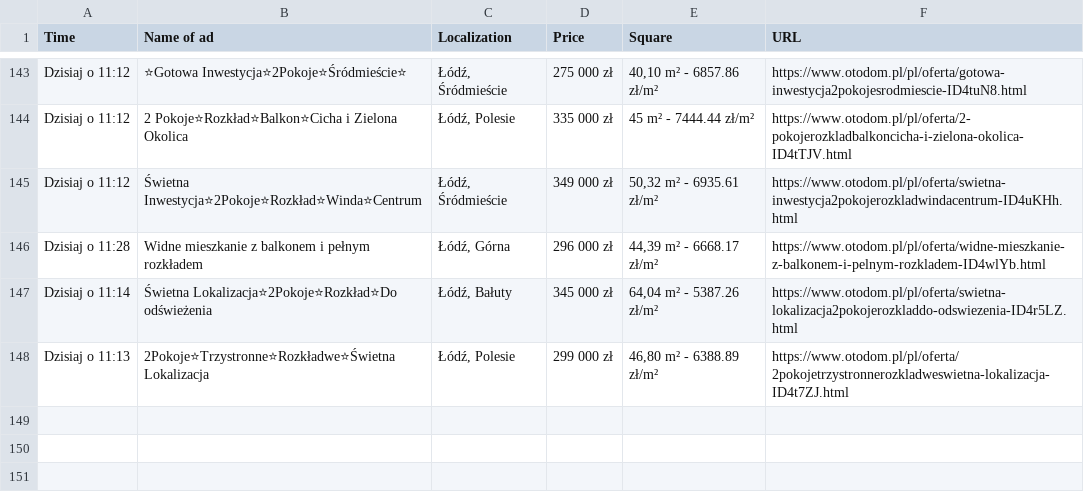
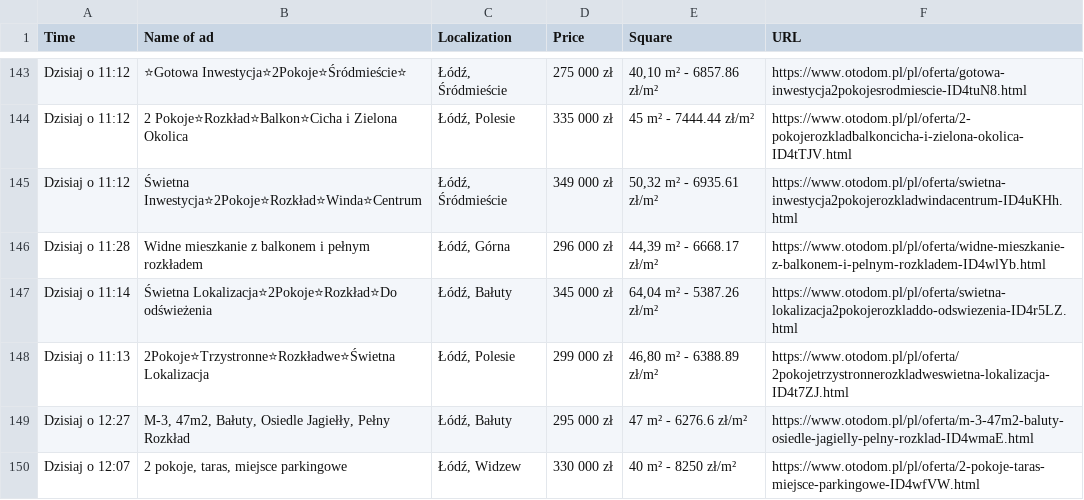
Before and after one commit to OleksandrGnatyuk/olx_parser_bot, a CSV file: csv/all_ad.csv, drawn as a sheet; only a part is shown, gaps mark what is left out; the diff names each change by its address in the sheet, - before the commit and + after, or states it on an @@ line.

```diff
--- a/csv/all_ad.csv
+++ b/csv/all_ad.csv
+row 149: Dzisiaj o 12:27 | M-3, 47m2, Bałuty, Osiedle Jagiełły, Pełny Rozkład | Łódź, Bałuty | 295 000 zł | 47 m² - 6276.6 zł/m² | https://www.otodom.pl/pl/oferta/m-3-47m2-baluty-osiedle-jagielly-pelny-rozklad-ID4wmaE.html
+row 150: Dzisiaj o 12:07 | 2 pokoje, taras, miejsce parkingowe | Łódź, Widzew | 330 000 zł | 40 m² - 8250 zł/m² | https://www.otodom.pl/pl/oferta/2-pokoje-taras-miejsce-parkingowe-ID4wfVW.html
```
